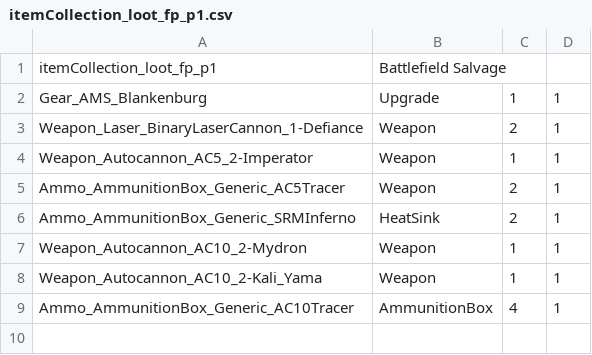
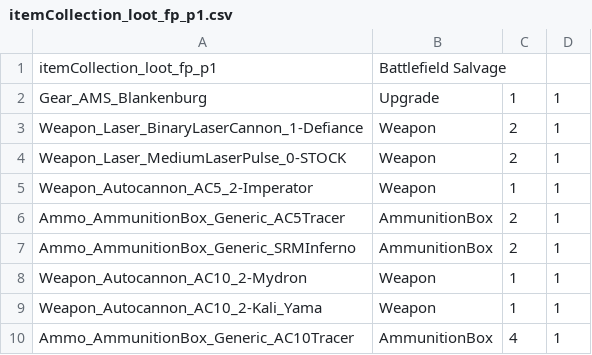
Before and after one commit to Warenwolf/Flashpoints-of-the-Inner-Sphere, a CSV file: BEX_FotIS/itemCollections/itemCollection_loot_fp_p1.csv, drawn as a sheet.

Commit message:
update reward list

```diff
--- a/BEX_FotIS/itemCollections/itemCollection_loot_fp_p1.csv
+++ b/BEX_FotIS/itemCollections/itemCollection_loot_fp_p1.csv
@@ -3,5 +3,6 @@ Gear_AMS_Blankenburg,Upgrade,1,1
 Weapon_Laser_BinaryLaserCannon_1-Defiance,Weapon,2,1
+Weapon_Laser_MediumLaserPulse_0-STOCK,Weapon,2,1
 Weapon_Autocannon_AC5_2-Imperator,Weapon,1,1
-Ammo_AmmunitionBox_Generic_AC5Tracer,Weapon,2,1
-Ammo_AmmunitionBox_Generic_SRMInferno,HeatSink,2,1
+Ammo_AmmunitionBox_Generic_AC5Tracer,AmmunitionBox,2,1
+Ammo_AmmunitionBox_Generic_SRMInferno,AmmunitionBox,2,1
 Weapon_Autocannon_AC10_2-Mydron,Weapon,1,1
```
